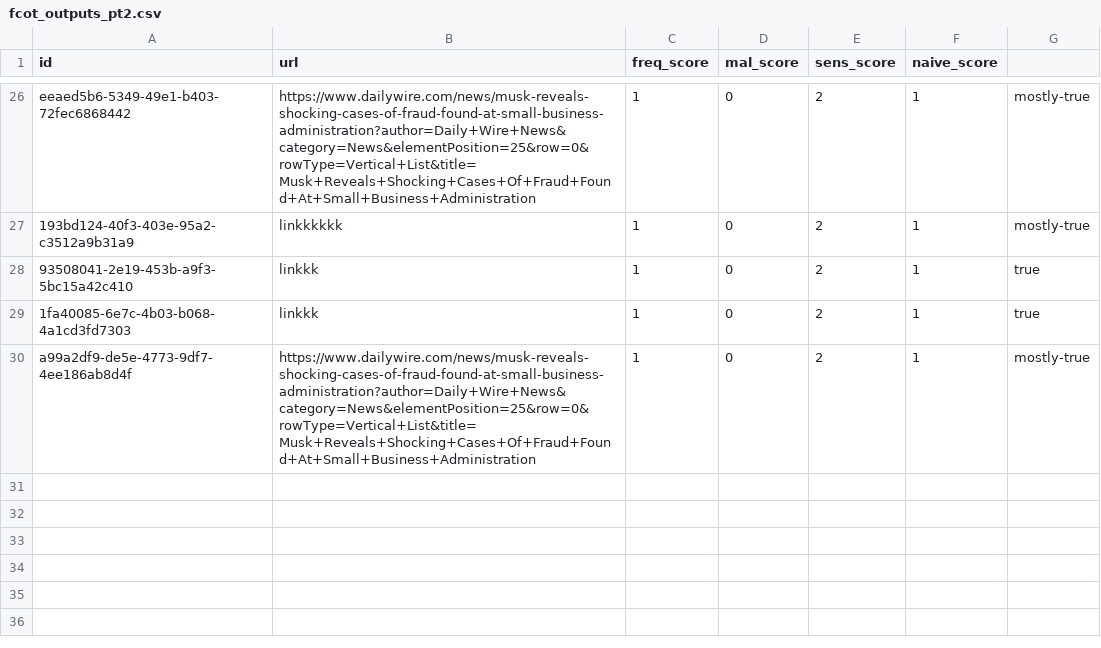
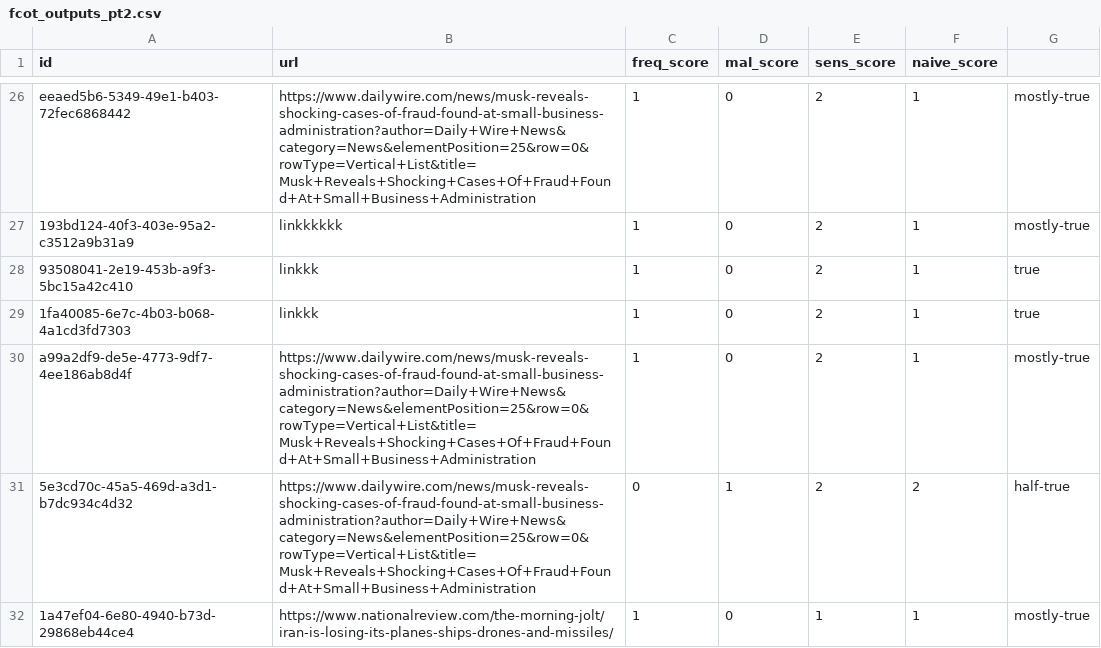
Before and after one commit to amelialei/Multi-Agent-Misinformation-Analysis-System, a CSV file: webapp/results/fcot_outputs_pt2.csv, drawn as a sheet; only a part is shown, gaps mark what is left out; the diff names each change by its address in the sheet, - before the commit and + after, or states it on an @@ line.

Commit message:
undo

```diff
--- a/webapp/results/fcot_outputs_pt2.csv
+++ b/webapp/results/fcot_outputs_pt2.csv
+row 31: 5e3cd70c-45a5-469d-a3d1-b7dc934c4d32 | https://www.dailywire.com/news/musk-reveals-shocking-cases-of-fraud-found-at-small-business-administration?author=Daily+Wire+News&category=News&elementPosition=25&row=0&rowType=Vertical+List&title=Musk+Reveals+Shocking+Cases+Of+Fraud+Found+At+Small+Business+Administration | 0 | 1 | 2 | 2 | half-true
+row 32: 1a47ef04-6e80-4940-b73d-29868eb44ce4 | https://www.nationalreview.com/the-morning-jolt/iran-is-losing-its-planes-ships-drones-and-missiles/ | 1 | 0 | 1 | 1 | mostly-true
```
